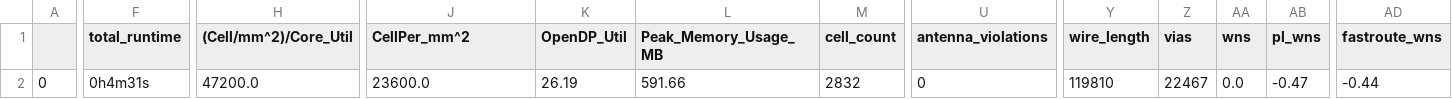
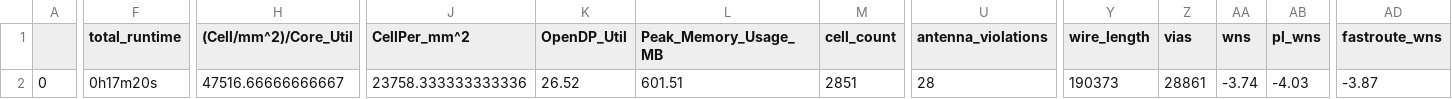
Before and after one commit to dineshannayya/logic_bist, a CSV file: signoff/wb_host/final_summary_report.csv, drawn as a sheet; only a part is shown, gaps mark what is left out; the diff covers the shown part only; the diff names each change by its address in the sheet, - before the commit and + after, or states it on an @@ line.

```diff
--- a/signoff/wb_host/final_summary_report.csv
+++ b/signoff/wb_host/final_summary_report.csv
-F2 (total_runtime): 0h4m31s
+F2 (total_runtime): 0h17m20s
-H2 ((Cell/mm^2)/Core_Util): 47200.0
+H2 ((Cell/mm^2)/Core_Util): 47516.66666666667
-J2 (CellPer_mm^2): 23600.0
+J2 (CellPer_mm^2): 23758.333333333336
-K2 (OpenDP_Util): 26.19
+K2 (OpenDP_Util): 26.52
-L2 (Peak_Memory_Usage_MB): 591.66
+L2 (Peak_Memory_Usage_MB): 601.51
-M2 (cell_count): 2832
+M2 (cell_count): 2851
-U2 (antenna_violations): 0
+U2 (antenna_violations): 28
-Y2 (wire_length): 119810
+Y2 (wire_length): 190373
-Z2 (vias): 22467
+Z2 (vias): 28861
-AA2 (wns): 0.0
+AA2 (wns): -3.74
-AB2 (pl_wns): -0.47
+AB2 (pl_wns): -4.03
-AD2 (fastroute_wns): -0.44
+AD2 (fastroute_wns): -3.87
```
Also changed, not shown: 15 edited cells elsewhere in this file, signoff/mbist/final_summary_report.csv, signoff/user_project_wrapper/final_summary_report.csv, 30 other files.
